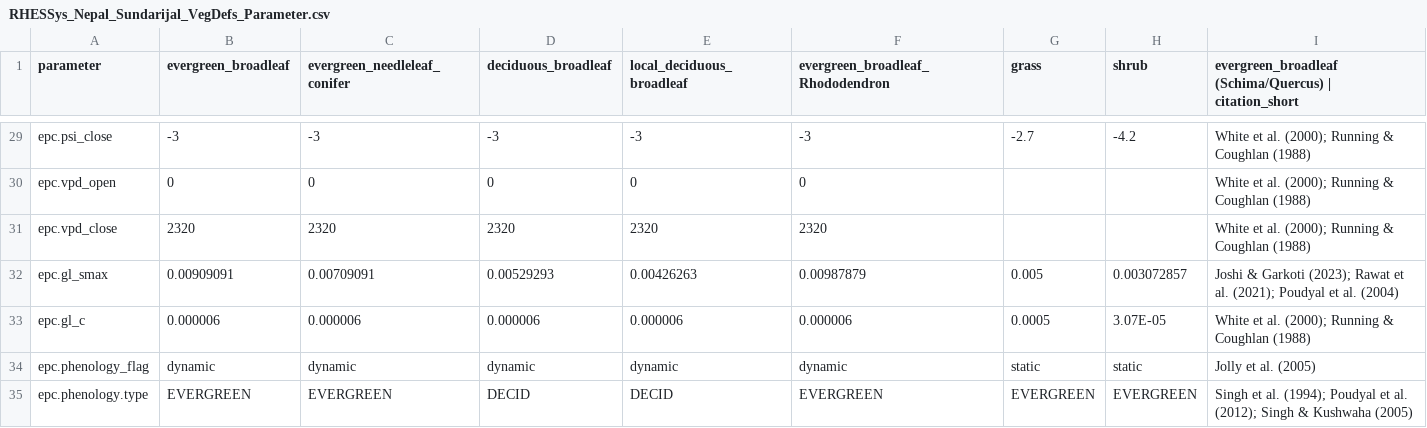
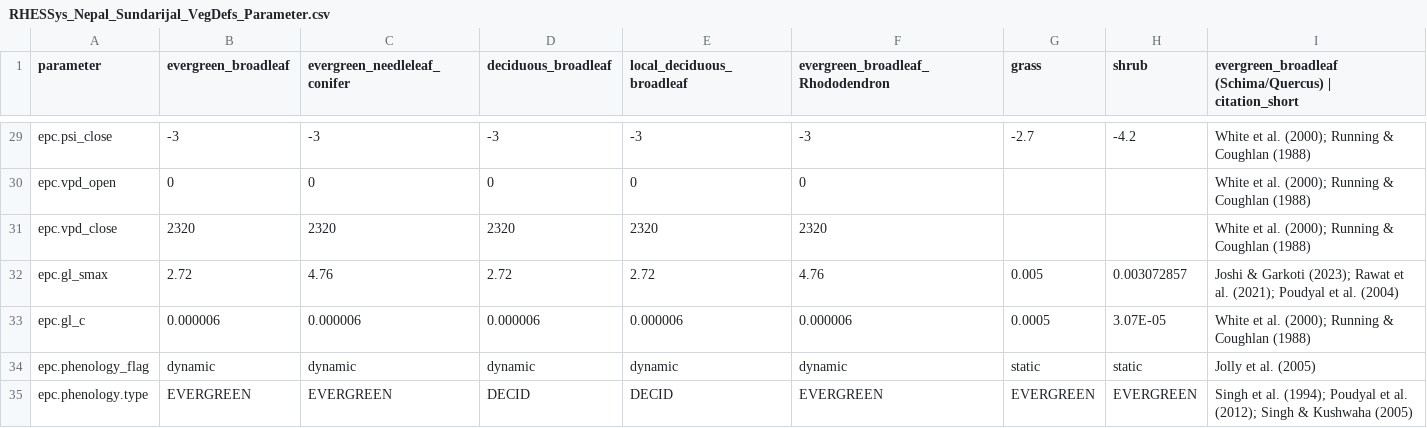
Before and after one commit to tejendra160/GIS2RHESSys, a CSV file: RHESSys_Nepal_Sundarijal_VegDefs_Parameter.csv, drawn as a sheet; only a part is shown, gaps mark what is left out; the diff covers the shown part only; the diff names each change by its address in the sheet, - before the commit and + after, or states it on an @@ line.

Commit message:
Update RHESSys_Nepal_Sundarijal_VegDefs_Parameter.csv

```diff
--- a/RHESSys_Nepal_Sundarijal_VegDefs_Parameter.csv
+++ b/RHESSys_Nepal_Sundarijal_VegDefs_Parameter.csv
-B32 (evergreen_broadleaf): 0.00909091
+B32 (evergreen_broadleaf): 2.72
-C32 (evergreen_needleleaf_conifer): 0.00709091
+C32 (evergreen_needleleaf_conifer): 4.76
-D32 (deciduous_broadleaf): 0.00529293
+D32 (deciduous_broadleaf): 2.72
-E32 (local_deciduous_broadleaf): 0.00426263
+E32 (local_deciduous_broadleaf): 2.72
-F32 (evergreen_broadleaf_Rhododendron): 0.00987879
+F32 (evergreen_broadleaf_Rhododendron): 4.76
```
Also changed, not shown: 10 edited cells elsewhere in this file.
